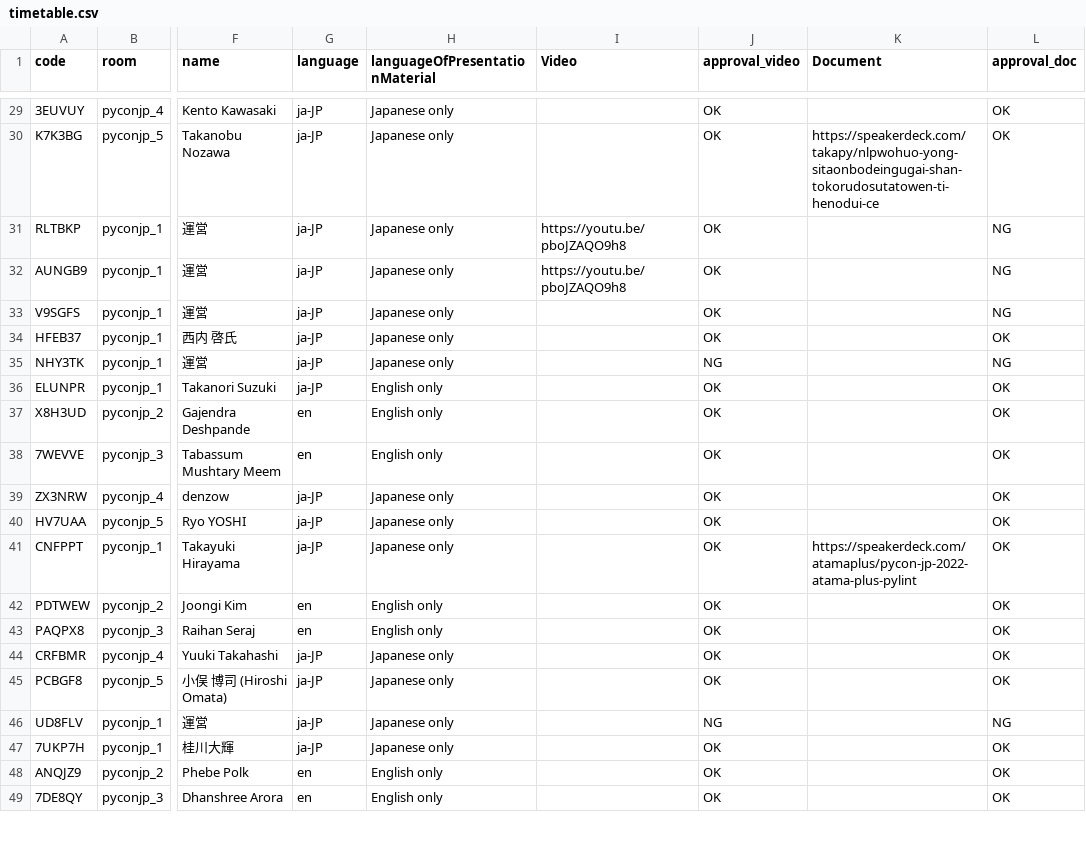
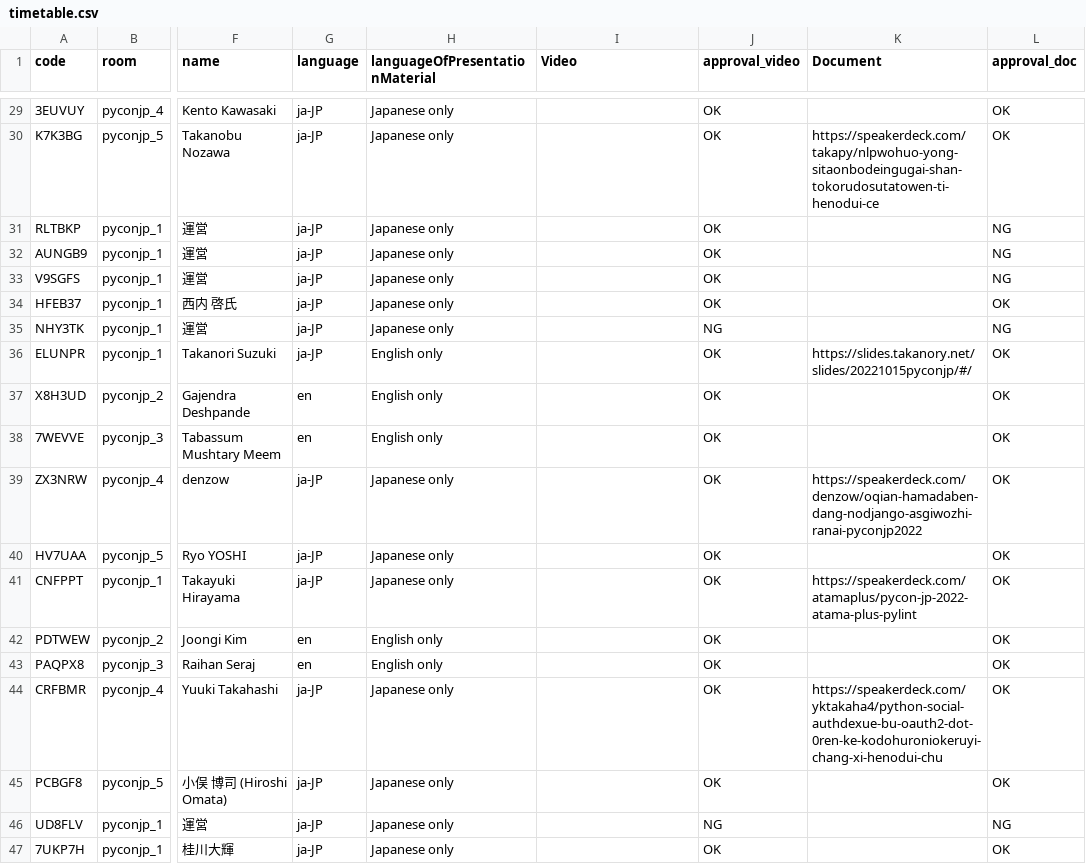
Before and after one commit to pyconjp/pycon.jp.2022, a CSV file: content/timetable.csv, drawn as a sheet; only a part is shown, gaps mark what is left out; the shorter side is filled out with more unchanged rows; the diff covers the shown part only; the diff names each change by its address in the sheet, - before the commit and + after, or states it on an @@ line.

Commit message:
Added new documents TRA440

```diff
--- a/content/timetable.csv
+++ b/content/timetable.csv
-I31:I32 (Video): https://youtu.be/pboJZAQO9h8
+I31:I32 (Video): (empty)
-K36 (Document): (empty)
+K36 (Document): https://slides.takanory.net/slides/20221015pyconjp/#/
-K39 (Document): (empty)
+K39 (Document): https://speakerdeck.com/denzow/oqian-hamadaben-dang-nodjango-asgiwozhi-ranai-pyconjp2022
-K44 (Document): (empty)
+K44 (Document): https://speakerdeck.com/yktakaha4/python-social-authdexue-bu-oauth2-dot-0ren-ke-kodohuroniokeruyi-chang-xi-henodui-chu
```
Also changed, not shown: 10 edited cells elsewhere in this file.
